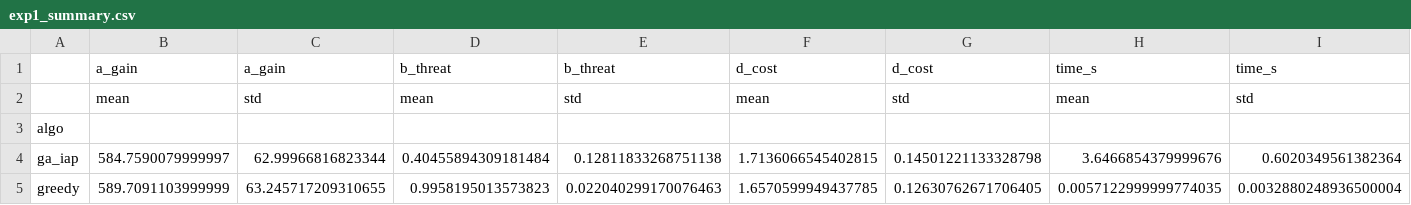
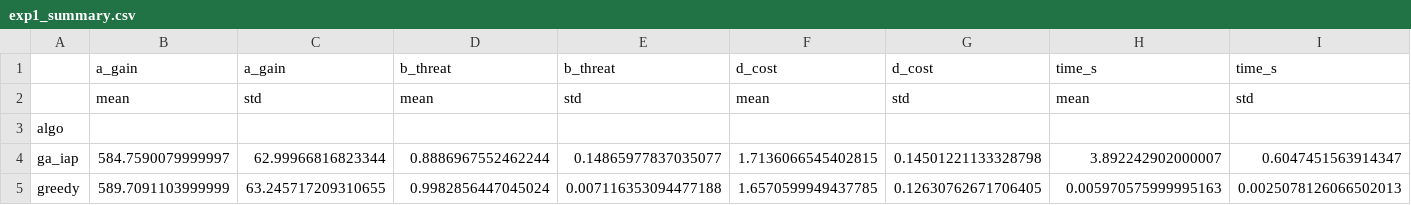
Before and after one commit to lihaiyby/swarm-strike-allocation, a CSV file: results/exp1/exp1_summary.csv, drawn as a sheet; only a part is shown; the diff names each change by its address in the sheet, - before the commit and + after, or states it on an @@ line.

```diff
--- a/results/exp1/exp1_summary.csv
+++ b/results/exp1/exp1_summary.csv
-D4: 0.40455894309181484
+D4: 0.8886967552462244
-E4: 0.12811833268751138
+E4: 0.14865977837035077
-H4: 3.6466854379999676
+H4: 3.892242902000007
-I4: 0.6020349561382364
+I4: 0.6047451563914347
-D5: 0.9958195013573823
+D5: 0.9982856447045024
-E5: 0.022040299170076463
+E5: 0.007116353094477188
-H5: 0.0057122999999774035
+H5: 0.005970575999995163
-I5: 0.0032880248936500004
+I5: 0.0025078126066502013
```
Also changed, not shown: results/exp1/exp1_metrics.csv, 11 other files.
